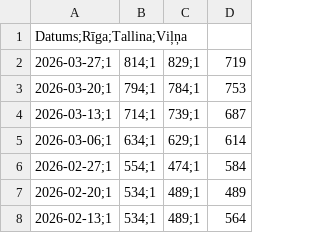
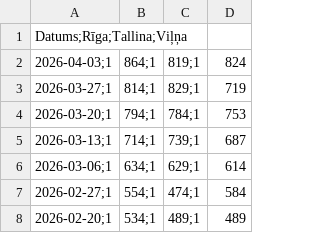
Before and after one commit to em-sig-git/fuel-price-tracker-latvia, a CSV file: data/95E_Baltija_cenas_CircleK_nozarelv.csv, drawn as a sheet; only a part is shown; the shorter side is filled out with more unchanged rows; the diff names each change by its address in the sheet, - before the commit and + after, or states it on an @@ line.

```diff
--- a/data/95E_Baltija_cenas_CircleK_nozarelv.csv
+++ b/data/95E_Baltija_cenas_CircleK_nozarelv.csv
+row 2: 2026-04-03;1 | 864;1 | 819;1 | 824
```
Also changed, not shown: data/DD_Baltija_cenas_CircleK_nozarelv.csv, 1 other file.
